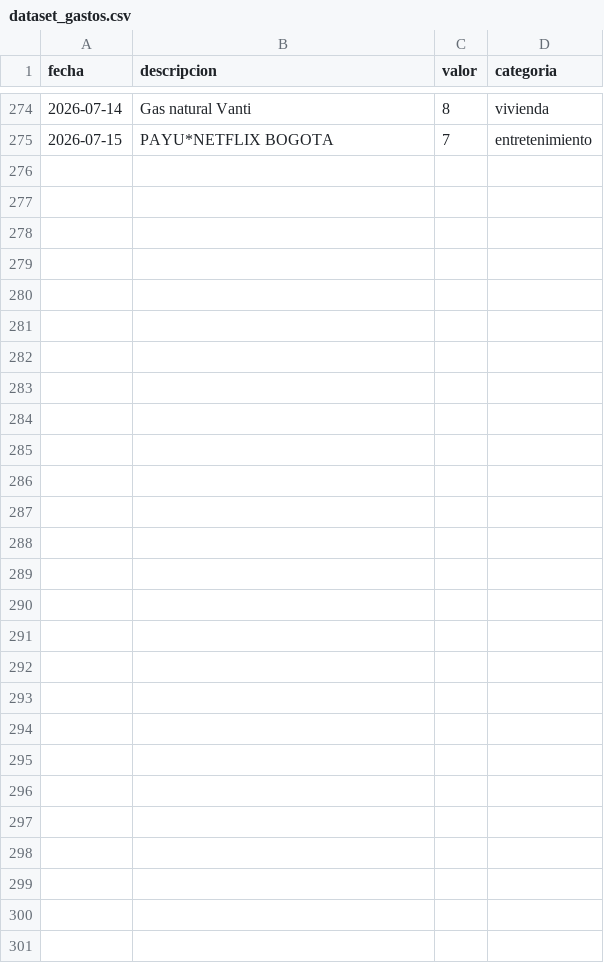
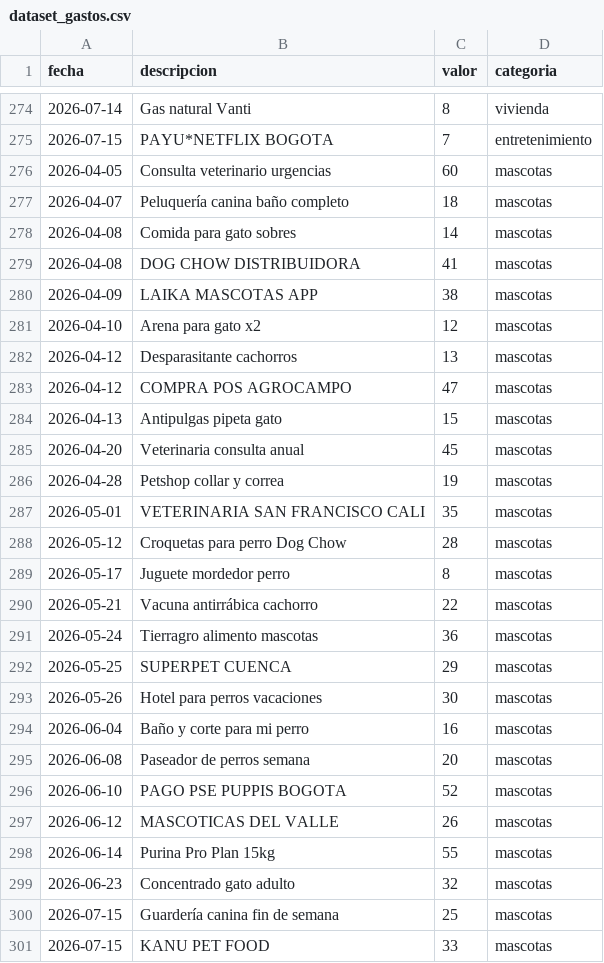
Before and after one commit to No-Country-simulation/G9-LATAM-Team-80-FinanceAI, a CSV file: dataset_gastos.csv, drawn as a sheet; only a part is shown, gaps mark what is left out; the diff names each change by its address in the sheet, - before the commit and + after, or states it on an @@ line.

Commit message:
Actualización categoria mascotas en archivos palabras-clave.json y dataset_gastos.csv

```diff
--- a/dataset_gastos.csv
+++ b/dataset_gastos.csv
+row 276: 2026-04-05 | Consulta veterinario urgencias | 60 | mascotas
+row 277: 2026-04-07 | Peluquería canina baño completo | 18 | mascotas
+row 278: 2026-04-08 | Comida para gato sobres | 14 | mascotas
+row 279: 2026-04-08 | DOG CHOW DISTRIBUIDORA | 41 | mascotas
+row 280: 2026-04-09 | LAIKA MASCOTAS APP | 38 | mascotas
+row 281: 2026-04-10 | Arena para gato x2 | 12 | mascotas
+row 282: 2026-04-12 | Desparasitante cachorros | 13 | mascotas
+row 283: 2026-04-12 | COMPRA POS AGROCAMPO | 47 | mascotas
+row 284: 2026-04-13 | Antipulgas pipeta gato | 15 | mascotas
+row 285: 2026-04-20 | Veterinaria consulta anual | 45 | mascotas
+row 286: 2026-04-28 | Petshop collar y correa | 19 | mascotas
+row 287: 2026-05-01 | VETERINARIA SAN FRANCISCO CALI | 35 | mascotas
+row 288: 2026-05-12 | Croquetas para perro Dog Chow | 28 | mascotas
+row 289: 2026-05-17 | Juguete mordedor perro | 8 | mascotas
+row 290: 2026-05-21 | Vacuna antirrábica cachorro | 22 | mascotas
+row 291: 2026-05-24 | Tierragro alimento mascotas | 36 | mascotas
+row 292: 2026-05-25 | SUPERPET CUENCA | 29 | mascotas
+row 293: 2026-05-26 | Hotel para perros vacaciones | 30 | mascotas
+row 294: 2026-06-04 | Baño y corte para mi perro | 16 | mascotas
+row 295: 2026-06-08 | Paseador de perros semana | 20 | mascotas
+row 296: 2026-06-10 | PAGO PSE PUPPIS BOGOTA | 52 | mascotas
+row 297: 2026-06-12 | MASCOTICAS DEL VALLE | 26 | mascotas
+row 298: 2026-06-14 | Purina Pro Plan 15kg | 55 | mascotas
+row 299: 2026-06-23 | Concentrado gato adulto | 32 | mascotas
+row 300: 2026-07-15 | Guardería canina fin de semana | 25 | mascotas
+row 301: 2026-07-15 | KANU PET FOOD | 33 | mascotas
```
Also changed, not shown: 1 other file.
